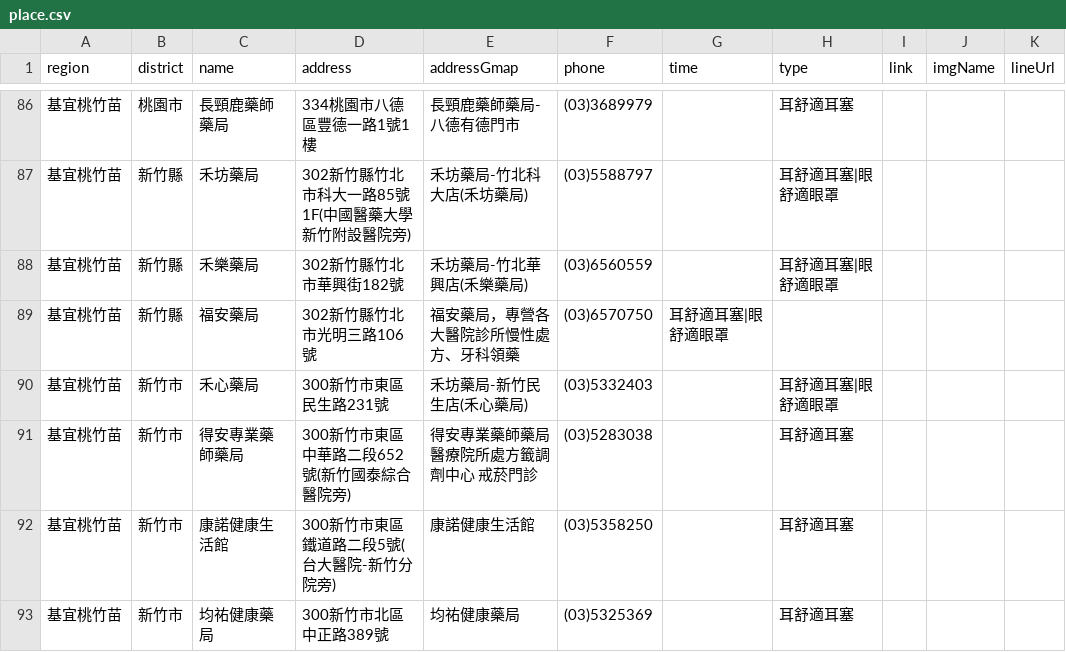
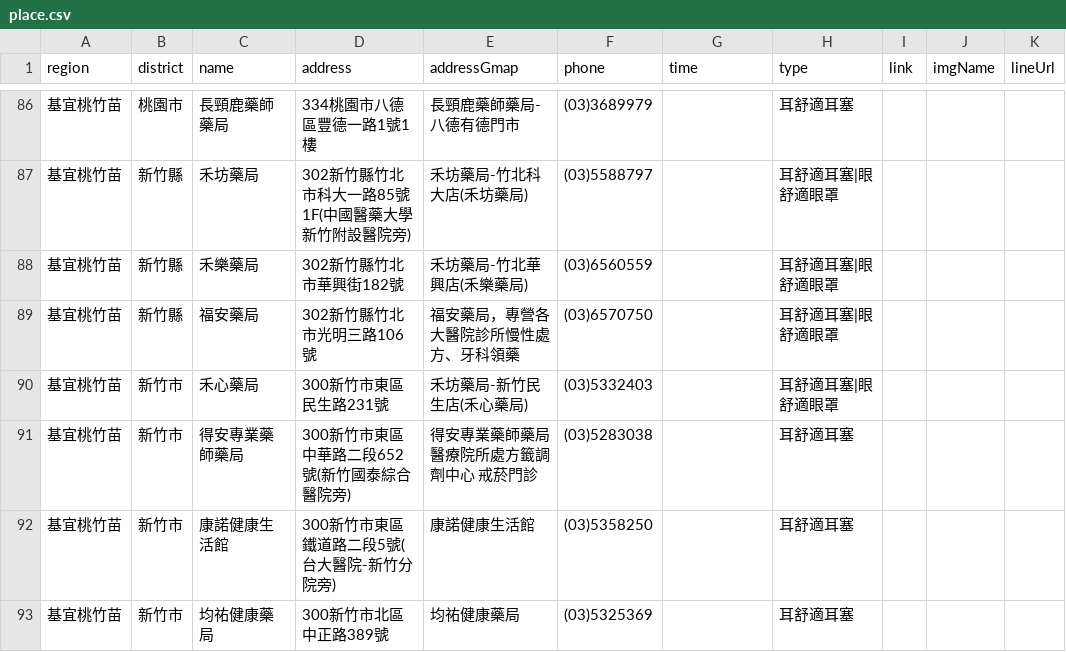
Before and after one commit to Jim-Chang/acousdea-sale-place-public, a CSV file: place/place.csv, drawn as a sheet; only a part is shown, gaps mark what is left out.

Commit message:
update

```diff
--- a/place/place.csv
+++ b/place/place.csv
@@ -88,3 +88,3 @@ region,district,name,address,addressGmap,phone,time,type,link,imgName,lineUrl
 基宜桃竹苗,新竹縣,禾樂藥局,302新竹縣竹北市華興街182號,禾坊藥局-竹北華興店(禾樂藥局),(03)6560559,,耳舒適耳塞|眼舒適眼罩,,,
-基宜桃竹苗,新竹縣,福安藥局,302新竹縣竹北市光明三路106號,福安藥局，專營各大醫院診所慢性處方、牙科領藥,(03)6570750,耳舒適耳塞|眼舒適眼罩,,,
+基宜桃竹苗,新竹縣,福安藥局,302新竹縣竹北市光明三路106號,福安藥局，專營各大醫院診所慢性處方、牙科領藥,(03)6570750,,耳舒適耳塞|眼舒適眼罩,,,
 基宜桃竹苗,新竹市,禾心藥局,300新竹市東區民生路231號,禾坊藥局-新竹民生店(禾心藥局),(03)5332403,,耳舒適耳塞|眼舒適眼罩,,,
```
